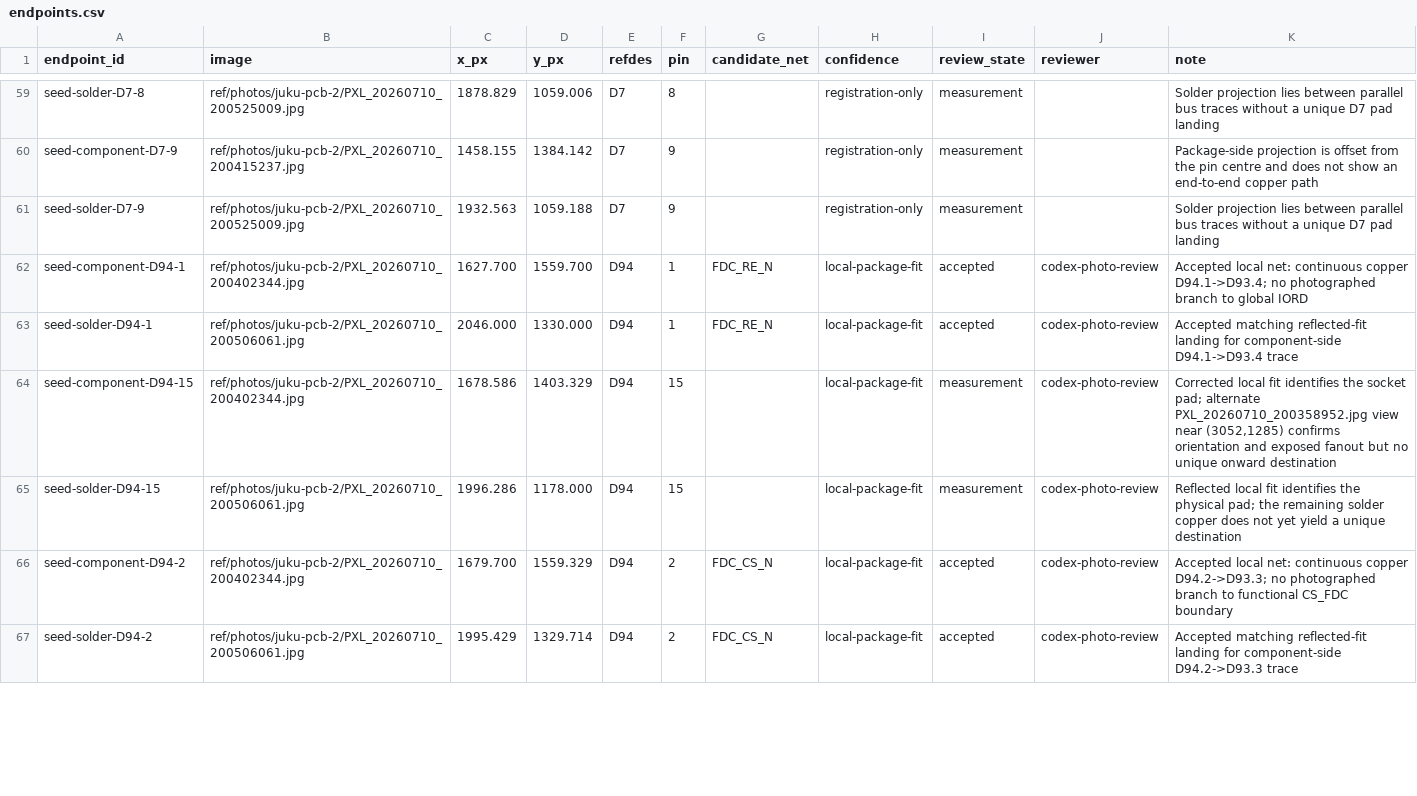
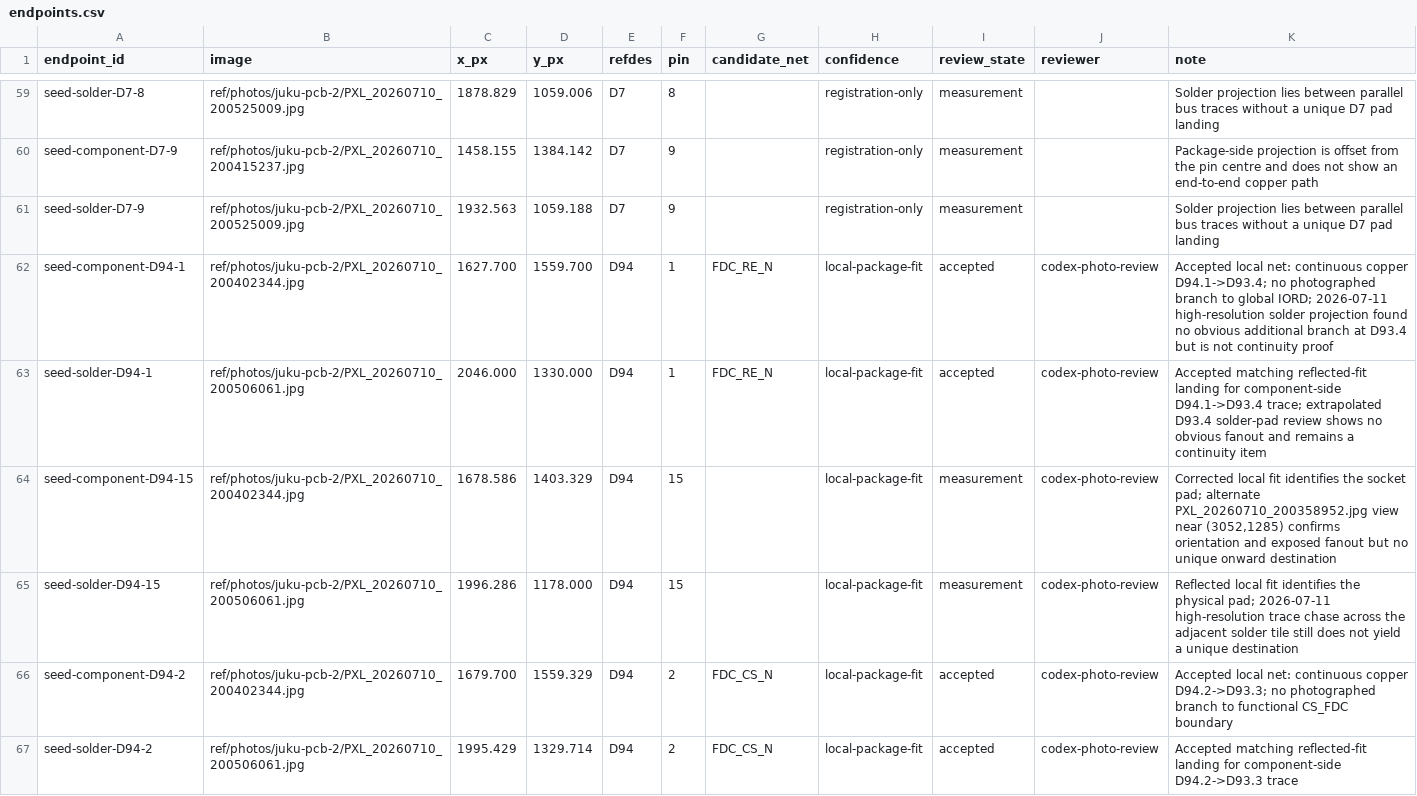
Before and after one commit to ddanila/8080-cosim, a CSV file: ref/photos/juku-pcb-2/endpoints.csv, drawn as a sheet; only a part is shown, gaps mark what is left out; the diff covers the shown part only.

```diff
--- a/ref/photos/juku-pcb-2/endpoints.csv
+++ b/ref/photos/juku-pcb-2/endpoints.csv
@@ -61,6 +61,6 @@ seed-component-D7-9,ref/photos/juku-pcb-2/PXL_20260710_200415237.jpg,1458.155,13
 seed-solder-D7-9,ref/photos/juku-pcb-2/PXL_20260710_200525009.jpg,1932.563,1059.188,D7,9,,registration-only,measurement,,Solder projection lies between parallel bus traces without a unique D7 pad landing
-seed-component-D94-1,ref/photos/juku-pcb-2/PXL_20260710_200402344.jpg,1627.700,1559.700,D94,1,FDC_RE_N,local-package-fit,accepted,codex-photo-review,Accepted local net: continuous copper D94.1->D93.4; no photographed branch to global IORD
-seed-solder-D94-1,ref/photos/juku-pcb-2/PXL_20260710_200506061.jpg,2046.000,1330.000,D94,1,FDC_RE_N,local-package-fit,accepted,codex-photo-review,Accepted matching reflected-fit landing for component-side D94.1->D93.4 trace
+seed-component-D94-1,ref/photos/juku-pcb-2/PXL_20260710_200402344.jpg,1627.700,1559.700,D94,1,FDC_RE_N,local-package-fit,accepted,codex-photo-review,Accepted local net: continuous copper D94.1->D93.4; no photographed branch to global IORD; 2026-07-11 high-resolution solder projection found no obvious additional branch at D93.4 but is not continuity proof
+seed-solder-D94-1,ref/photos/juku-pcb-2/PXL_20260710_200506061.jpg,2046.000,1330.000,D94,1,FDC_RE_N,local-package-fit,accepted,codex-photo-review,Accepted matching reflected-fit landing for component-side D94.1->D93.4 trace; extrapolated D93.4 solder-pad review shows no obvious fanout and remains a continuity item
 seed-component-D94-15,ref/photos/juku-pcb-2/PXL_20260710_200402344.jpg,1678.586,1403.329,D94,15,,local-package-fit,measurement,codex-photo-review,"Corrected local fit identifies the socket pad; alternate PXL_20260710_200358952.jpg view near (3052,1285) confirms orientation and exposed fanout but no unique onward destination"
-seed-solder-D94-15,ref/photos/juku-pcb-2/PXL_20260710_200506061.jpg,1996.286,1178.000,D94,15,,local-package-fit,measurement,codex-photo-review,Reflected local fit identifies the physical pad; the remaining solder copper does not yet yield a unique destination
+seed-solder-D94-15,ref/photos/juku-pcb-2/PXL_20260710_200506061.jpg,1996.286,1178.000,D94,15,,local-package-fit,measurement,codex-photo-review,Reflected local fit identifies the physical pad; 2026-07-11 high-resolution trace chase across the adjacent solder tile still does not yield a unique destination
 seed-component-D94-2,ref/photos/juku-pcb-2/PXL_20260710_200402344.jpg,1679.700,1559.329,D94,2,FDC_CS_N,local-package-fit,accepted,codex-photo-review,Accepted local net: continuous copper D94.2->D93.3; no photographed branch to functional CS_FDC boundary
```
Also changed, not shown: 2 edited cells elsewhere in this file, 2 other files.
